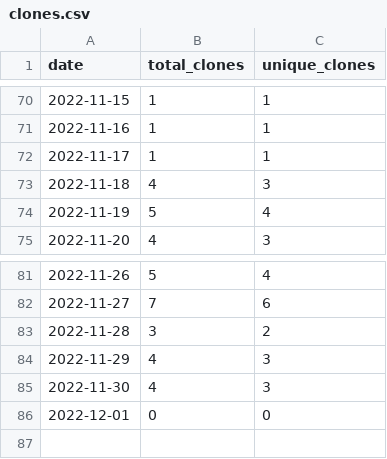
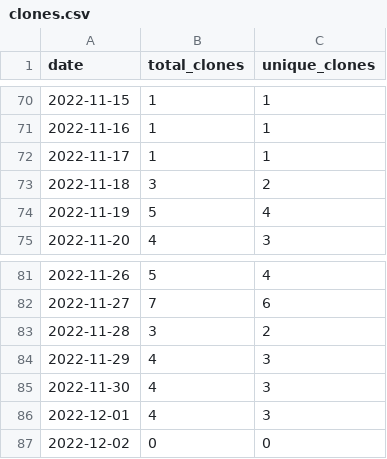
Before and after one commit to MatthewBentz/Comp2710, a CSV file: .traffic/clones.csv, drawn as a sheet; only a part is shown, gaps mark what is left out.

Commit message:
Updating repository traffic graph

```diff
--- a/.traffic/clones.csv
+++ b/.traffic/clones.csv
@@ -72,3 +72,3 @@ date,total_clones,unique_clones
 2022-11-17,1,1
-2022-11-18,4,3
+2022-11-18,3,2
 2022-11-19,5,4
@@ -85,2 +85,3 @@ date,total_clones,unique_clones
 2022-11-30,4,3
-2022-12-01,0,0
+2022-12-01,4,3
+2022-12-02,0,0
```
Also changed, not shown: .traffic/views.csv, 3 other files.
